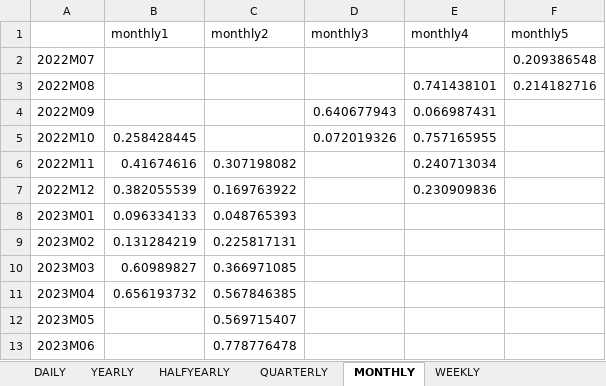
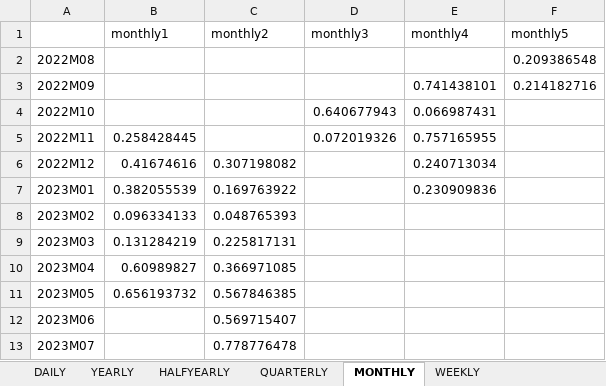
Before and after one commit to IRIS-Solutions-Team/IRIS-Test, an Excel workbook: databank/toXLSUnitTest.xlsx, sheet MONTHLY, drawn as a sheet; values as stored, in another font and other column widths than the file's, no borders; the diff names each change by its address in the sheet, - before the commit and + after, or states it on an @@ line.

```diff
--- a/databank/toXLSUnitTest.xlsx (sheet MONTHLY)
+++ b/databank/toXLSUnitTest.xlsx (sheet MONTHLY)
-A2: 2022M07
+A2: 2022M08
-A3: 2022M08
+A3: 2022M09
-A4: 2022M09
+A4: 2022M10
-A5: 2022M10
+A5: 2022M11
-A6: 2022M11
+A6: 2022M12
-A7: 2022M12
+A7: 2023M01
-A8: 2023M01
+A8: 2023M02
-A9: 2023M02
+A9: 2023M03
-A10: 2023M03
+A10: 2023M04
-A11: 2023M04
+A11: 2023M05
-A12: 2023M05
+A12: 2023M06
-A13: 2023M06
+A13: 2023M07
```
Also changed, not shown: sheet HALFYEARLY, sheet WEEKLY, sheet DAILY, sheet QUARTERLY, 53 other files.
